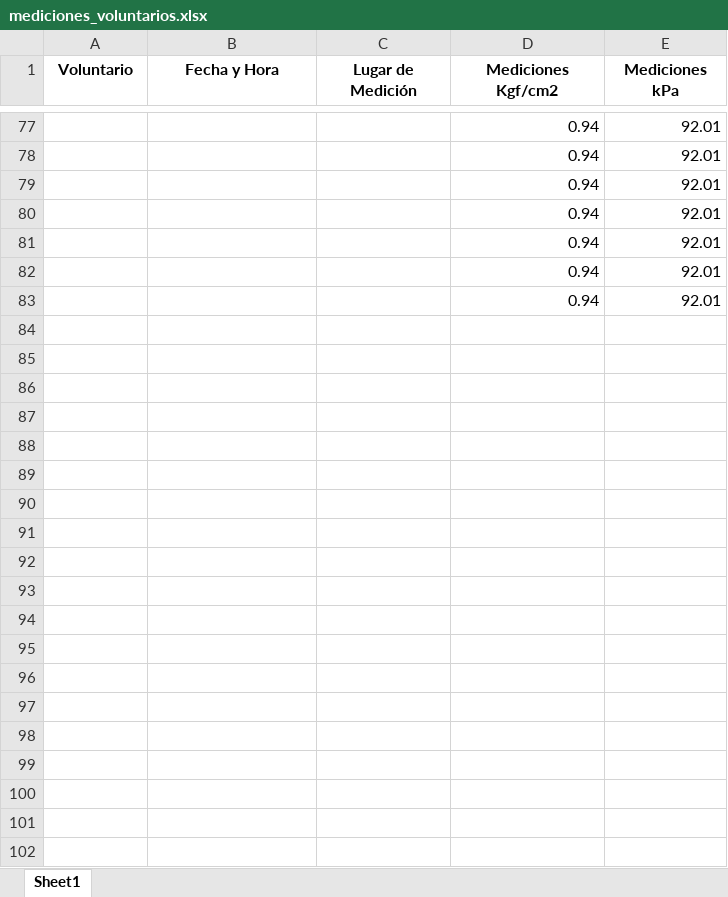
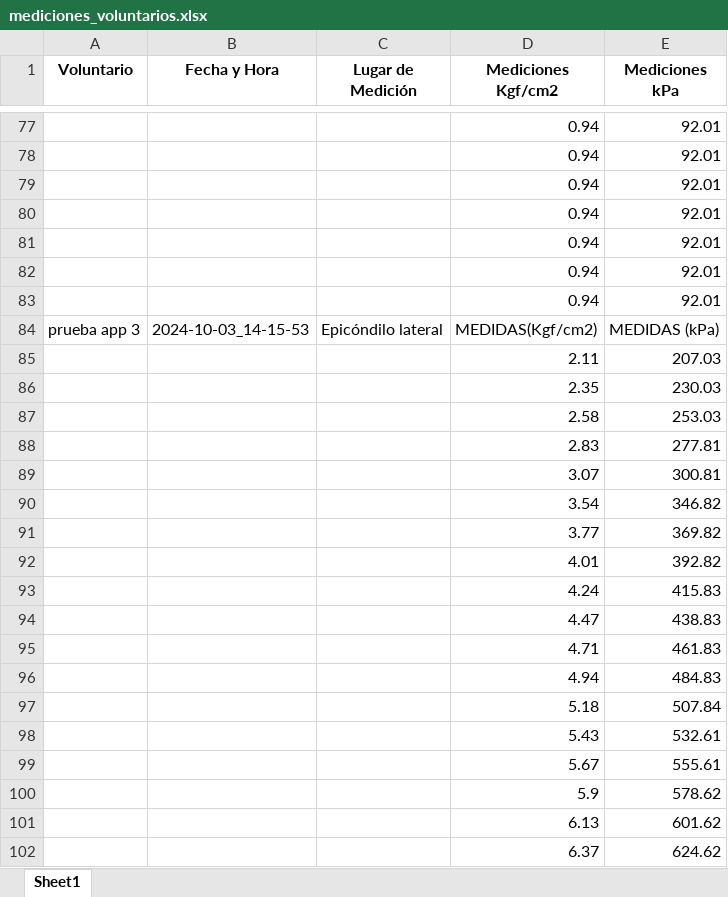
Before and after one commit to galianifelipe/SOFT_TIF, an Excel workbook: Medidas/mediciones_voluntarios.xlsx, sheet Sheet1, drawn as a sheet; only a part is shown, gaps mark what is left out; values as stored, in another font and other column widths than the file's, no borders; the diff covers the shown part only; the diff names each change by its address in the sheet, - before the commit and + after, or states it on an @@ line.

```diff
--- a/Medidas/mediciones_voluntarios.xlsx (sheet Sheet1)
+++ b/Medidas/mediciones_voluntarios.xlsx (sheet Sheet1)
+row 84: prueba app 3 | 2024-10-03_14-15-53 | Epicóndilo lateral | MEDIDAS(Kgf/cm2) | MEDIDAS (kPa)
+row 85:  |  |  | 2.11 | 207.03
+row 86:  |  |  | 2.35 | 230.03
+row 87:  |  |  | 2.58 | 253.03
+row 88:  |  |  | 2.83 | 277.81
+row 89:  |  |  | 3.07 | 300.81
+row 90:  |  |  | 3.54 | 346.82
+row 91:  |  |  | 3.77 | 369.82
+row 92:  |  |  | 4.01 | 392.82
+row 93:  |  |  | 4.24 | 415.83
+row 94:  |  |  | 4.47 | 438.83
+row 95:  |  |  | 4.71 | 461.83
+row 96:  |  |  | 4.94 | 484.83
+row 97:  |  |  | 5.18 | 507.84
+row 98:  |  |  | 5.43 | 532.61
+row 99:  |  |  | 5.67 | 555.61
+row 100:  |  |  | 5.9 | 578.62
+row 101:  |  |  | 6.13 | 601.62
+row 102:  |  |  | 6.37 | 624.62
```
Also changed, not shown: 17 added rows elsewhere in this sheet, 5 other files.
